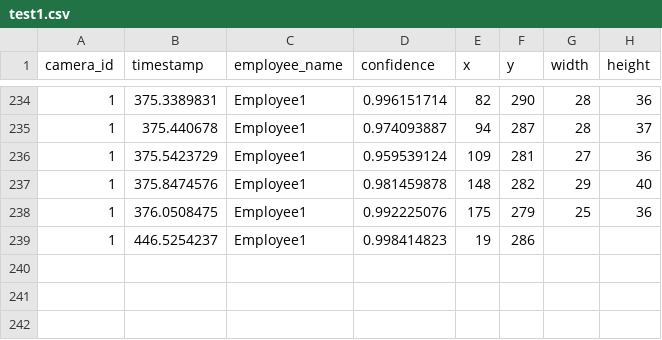
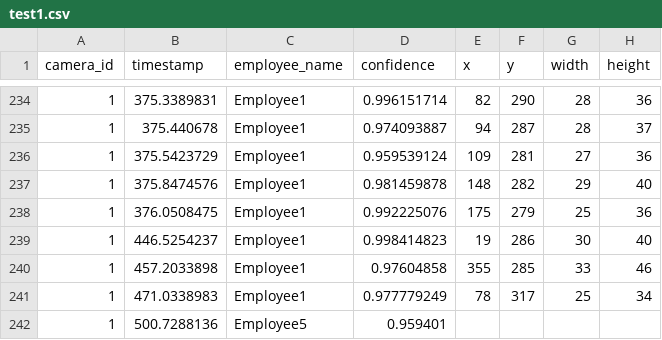
Before and after one commit to cinderellab/Vision-Based-Attendance-Tracker, a CSV file: Attendance_Logic_Module/test1.csv, drawn as a sheet; only a part is shown, gaps mark what is left out.

```diff
--- a/Attendance_Logic_Module/test1.csv
+++ b/Attendance_Logic_Module/test1.csv
@@ -238,2 +238,5 @@ camera_id,timestamp,employee_name,confidence,x,y,width,height
 1,376.0508475,Employee1,0.992225076,175,279,25,36
-1,446.5254237,Employee1,0.998414823,19,286
+1,446.5254237,Employee1,0.998414823,19,286,30,40
+1,457.2033898,Employee1,0.97604858,355,285,33,46
+1,471.0338983,Employee1,0.977779249,78,317,25,34
+1,500.7288136,Employee5,0.959401
```
